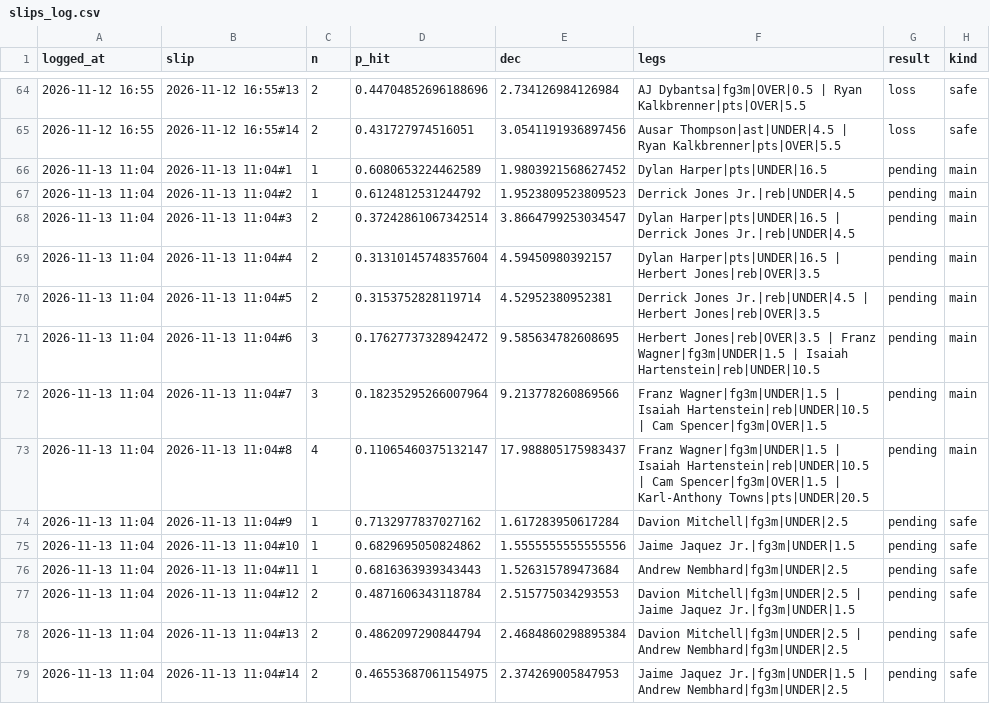
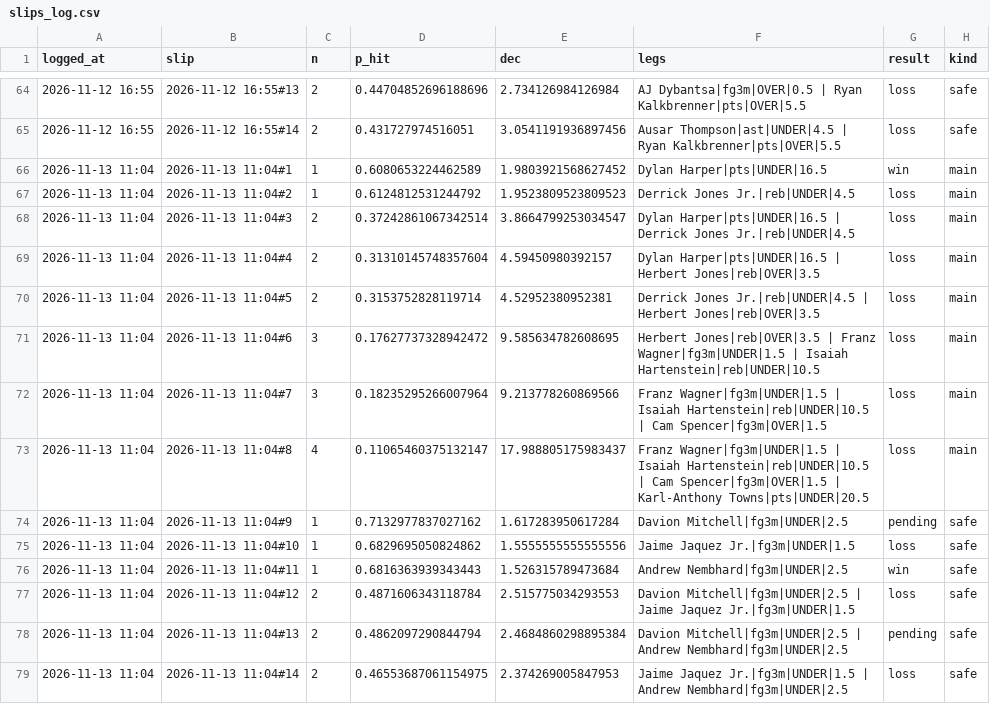
Before and after one commit to adkokralj/nba-props-bot, a CSV file: slips_log.csv, drawn as a sheet; only a part is shown, gaps mark what is left out; the diff covers the shown part only.

```diff
--- a/slips_log.csv
+++ b/slips_log.csv
@@ -65,15 +65,15 @@ logged_at,slip,n,p_hit,dec,legs,result,kind
 2026-11-12 16:55,2026-11-12 16:55#14,2,0.431727974516051,3.0541191936897456,Ausar Thompson|ast|UNDER|4.5 | Ryan Kalkbrenner|pts|OVER|5.5,loss,safe
-2026-11-13 11:04,2026-11-13 11:04#1,1,0.6080653224462589,1.9803921568627452,Dylan Harper|pts|UNDER|16.5,pending,main
-2026-11-13 11:04,2026-11-13 11:04#2,1,0.6124812531244792,1.9523809523809523,Derrick Jones Jr.|reb|UNDER|4.5,pending,main
-2026-11-13 11:04,2026-11-13 11:04#3,2,0.37242861067342514,3.8664799253034547,Dylan Harper|pts|UNDER|16.5 | Derrick Jones Jr.|reb|UNDER|4.5,pending,main
-2026-11-13 11:04,2026-11-13 11:04#4,2,0.31310145748357604,4.59450980392157,Dylan Harper|pts|UNDER|16.5 | Herbert Jones|reb|OVER|3.5,pending,main
-2026-11-13 11:04,2026-11-13 11:04#5,2,0.3153752828119714,4.52952380952381,Derrick Jones Jr.|reb|UNDER|4.5 | Herbert Jones|reb|OVER|3.5,pending,main
-2026-11-13 11:04,2026-11-13 11:04#6,3,0.17627737328942472,9.585634782608695,Herbert Jones|reb|OVER|3.5 | Franz Wagner|fg3m|UNDER|1.5 | Isaiah Hartenstein|reb|UNDER|10.5,pending,main
-2026-11-13 11:04,2026-11-13 11:04#7,3,0.18235295266007964,9.213778260869566,Franz Wagner|fg3m|UNDER|1.5 | Isaiah Hartenstein|reb|UNDER|10.5 | Cam Spencer|fg3m|OVER|1.5,pending,main
-2026-11-13 11:04,2026-11-13 11:04#8,4,0.11065460375132147,17.988805175983437,Franz Wagner|fg3m|UNDER|1.5 | Isaiah Hartenstein|reb|UNDER|10.5 | Cam Spencer|fg3m|OVER|1.5 | Karl-Anthony Towns|pts|UNDER|20.5,pending,main
+2026-11-13 11:04,2026-11-13 11:04#1,1,0.6080653224462589,1.9803921568627452,Dylan Harper|pts|UNDER|16.5,win,main
+2026-11-13 11:04,2026-11-13 11:04#2,1,0.6124812531244792,1.9523809523809523,Derrick Jones Jr.|reb|UNDER|4.5,loss,main
+2026-11-13 11:04,2026-11-13 11:04#3,2,0.37242861067342514,3.8664799253034547,Dylan Harper|pts|UNDER|16.5 | Derrick Jones Jr.|reb|UNDER|4.5,loss,main
+2026-11-13 11:04,2026-11-13 11:04#4,2,0.31310145748357604,4.59450980392157,Dylan Harper|pts|UNDER|16.5 | Herbert Jones|reb|OVER|3.5,loss,main
+2026-11-13 11:04,2026-11-13 11:04#5,2,0.3153752828119714,4.52952380952381,Derrick Jones Jr.|reb|UNDER|4.5 | Herbert Jones|reb|OVER|3.5,loss,main
+2026-11-13 11:04,2026-11-13 11:04#6,3,0.17627737328942472,9.585634782608695,Herbert Jones|reb|OVER|3.5 | Franz Wagner|fg3m|UNDER|1.5 | Isaiah Hartenstein|reb|UNDER|10.5,loss,main
+2026-11-13 11:04,2026-11-13 11:04#7,3,0.18235295266007964,9.213778260869566,Franz Wagner|fg3m|UNDER|1.5 | Isaiah Hartenstein|reb|UNDER|10.5 | Cam Spencer|fg3m|OVER|1.5,loss,main
+2026-11-13 11:04,2026-11-13 11:04#8,4,0.11065460375132147,17.988805175983437,Franz Wagner|fg3m|UNDER|1.5 | Isaiah Hartenstein|reb|UNDER|10.5 | Cam Spencer|fg3m|OVER|1.5 | Karl-Anthony Towns|pts|UNDER|20.5,loss,main
 2026-11-13 11:04,2026-11-13 11:04#9,1,0.7132977837027162,1.617283950617284,Davion Mitchell|fg3m|UNDER|2.5,pending,safe
-2026-11-13 11:04,2026-11-13 11:04#10,1,0.6829695050824862,1.5555555555555556,Jaime Jaquez Jr.|fg3m|UNDER|1.5,pending,safe
-2026-11-13 11:04,2026-11-13 11:04#11,1,0.6816363939343443,1.526315789473684,Andrew Nembhard|fg3m|UNDER|2.5,pending,safe
-2026-11-13 11:04,2026-11-13 11:04#12,2,0.4871606343118784,2.515775034293553,Davion Mitchell|fg3m|UNDER|2.5 | Jaime Jaquez Jr.|fg3m|UNDER|1.5,pending,safe
+2026-11-13 11:04,2026-11-13 11:04#10,1,0.6829695050824862,1.5555555555555556,Jaime Jaquez Jr.|fg3m|UNDER|1.5,loss,safe
+2026-11-13 11:04,2026-11-13 11:04#11,1,0.6816363939343443,1.526315789473684,Andrew Nembhard|fg3m|UNDER|2.5,win,safe
+2026-11-13 11:04,2026-11-13 11:04#12,2,0.4871606343118784,2.515775034293553,Davion Mitchell|fg3m|UNDER|2.5 | Jaime Jaquez Jr.|fg3m|UNDER|1.5,loss,safe
 2026-11-13 11:04,2026-11-13 11:04#13,2,0.4862097290844794,2.4684860298895384,Davion Mitchell|fg3m|UNDER|2.5 | Andrew Nembhard|fg3m|UNDER|2.5,pending,safe
-2026-11-13 11:04,2026-11-13 11:04#14,2,0.46553687061154975,2.374269005847953,Jaime Jaquez Jr.|fg3m|UNDER|1.5 | Andrew Nembhard|fg3m|UNDER|2.5,pending,safe
+2026-11-13 11:04,2026-11-13 11:04#14,2,0.46553687061154975,2.374269005847953,Jaime Jaquez Jr.|fg3m|UNDER|1.5 | Andrew Nembhard|fg3m|UNDER|2.5,loss,safe
```
Also changed, not shown: 14 added rows and 13 edited cells elsewhere in this file, injuries.csv, 3 other files.
